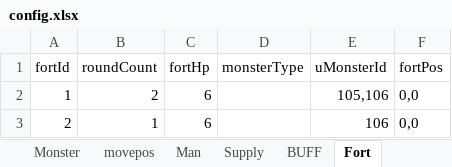
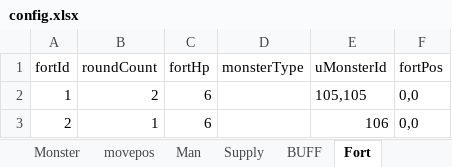
Before and after one commit to LawSeaRocketTeam/projectX, an Excel workbook: DocAndArt/xlsx/excelToJson/config.xlsx, sheet Fort, drawn as a sheet; values as stored, in another font and other column widths than the file's, no borders; the diff names each change by its address in the sheet, - before the commit and + after, or states it on an @@ line.

```diff
--- a/DocAndArt/xlsx/excelToJson/config.xlsx (sheet Fort)
+++ b/DocAndArt/xlsx/excelToJson/config.xlsx (sheet Fort)
-E2 (uMonsterId): 105,106
+E2 (uMonsterId): 105,105
```
Also changed, not shown: sheet uMonsterId, 22 other files.
